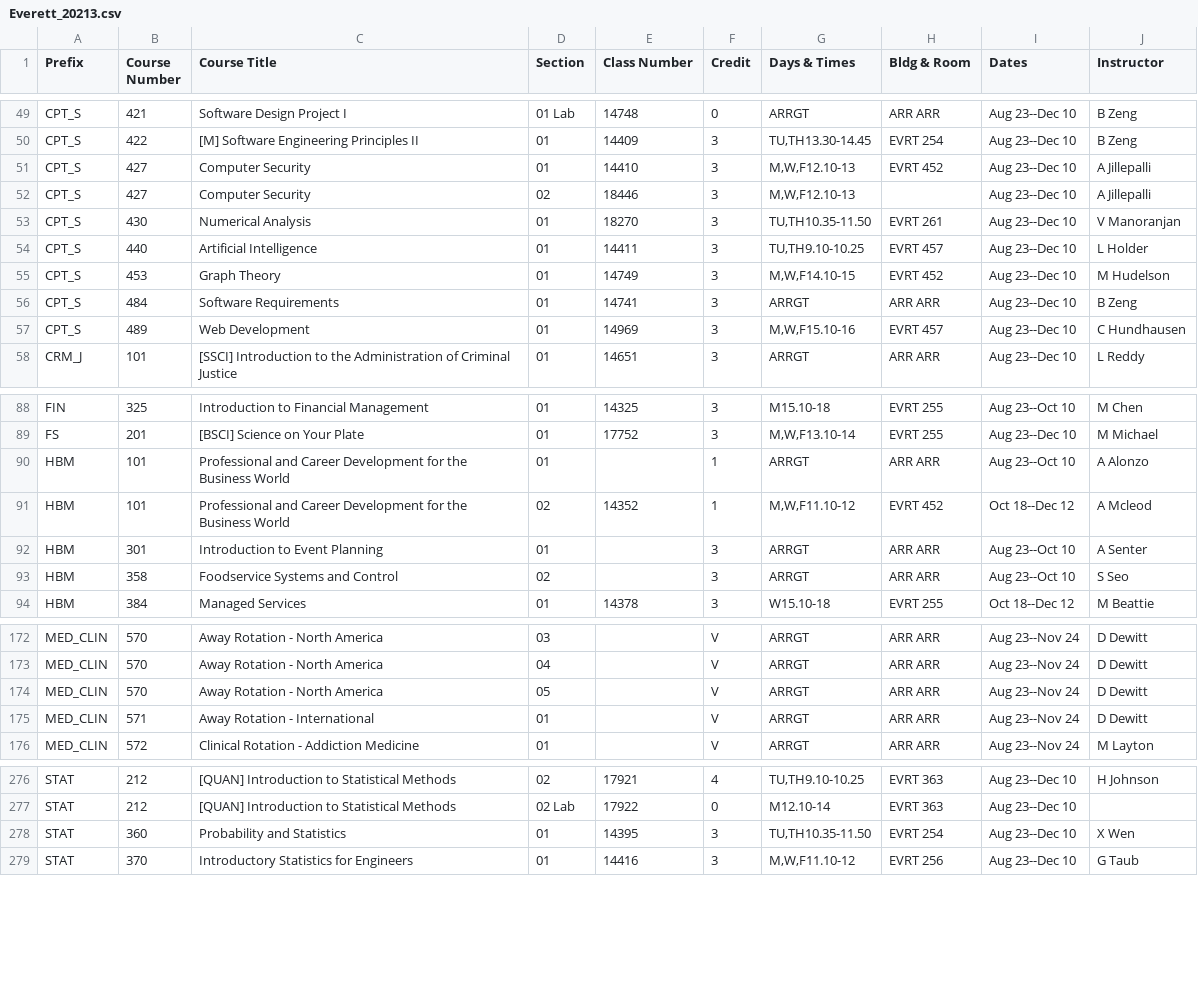
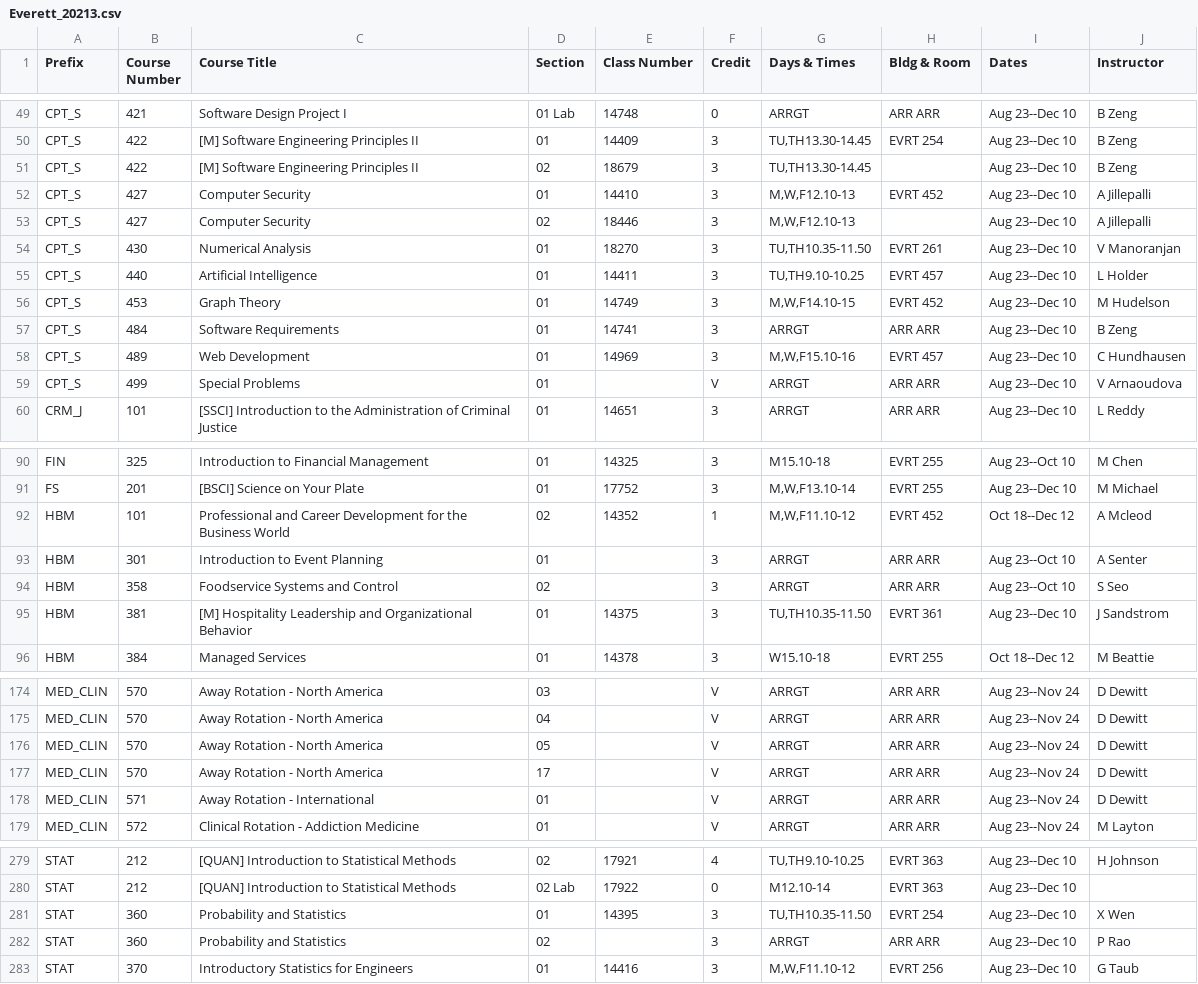
Before and after one commit to shinyamagami/WSU_courses, a CSV file: outputs/Everett_20213.csv, drawn as a sheet; only a part is shown, gaps mark what is left out; the diff covers the shown part only.

```diff
--- a/outputs/Everett_20213.csv
+++ b/outputs/Everett_20213.csv
@@ -50,2 +50,3 @@ CPT_S,421,Software Design Project I,01 Lab,14748,0,ARRGT,ARR ARR,Aug 23--Dec 10,
 CPT_S,422,[M] Software Engineering Principles II,01,14409,3,"TU,TH13.30-14.45",EVRT 254,Aug 23--Dec 10,B Zeng
+CPT_S,422,[M] Software Engineering Principles II,02,18679,3,"TU,TH13.30-14.45","",Aug 23--Dec 10,B Zeng
 CPT_S,427,Computer Security,01,14410,3,"M,W,F12.10-13",EVRT 452,Aug 23--Dec 10,A Jillepalli
@@ -57,2 +58,3 @@ CPT_S,484,Software Requirements,01,14741,3,ARRGT,ARR ARR,Aug 23--Dec 10,B Zeng
 CPT_S,489,Web Development,01,14969,3,"M,W,F15.10-16",EVRT 457,Aug 23--Dec 10,C Hundhausen
+CPT_S,499,Special Problems,01,"",V,ARRGT,ARR ARR,Aug 23--Dec 10,V Arnaoudova
 CRM_J,101,[SSCI] Introduction to the Administration of Criminal Justice,01,14651,3,ARRGT,ARR ARR,Aug 23--Dec 10,L Reddy
@@ -89,3 +91,2 @@ FIN,325,Introduction to Financial Management,01,14325,3,M15.10-18,EVRT 255,Aug 2
 FS,201,[BSCI] Science on Your Plate,01,17752,3,"M,W,F13.10-14",EVRT 255,Aug 23--Dec 10,M Michael
-HBM,101,Professional and Career Development for the Business World,01,"",1,ARRGT,ARR ARR,Aug 23--Oct 10,A Alonzo
 HBM,101,Professional and Career Development for the Business World,02,14352,1,"M,W,F11.10-12",EVRT 452,Oct 18--Dec 12,A Mcleod
@@ -93,2 +94,3 @@ HBM,301,Introduction to Event Planning,01,"",3,ARRGT,ARR ARR,Aug 23--Oct 10,A Se
 HBM,358,Foodservice Systems and Control,02,"",3,ARRGT,ARR ARR,Aug 23--Oct 10,S Seo
+HBM,381,[M] Hospitality Leadership and Organizational Behavior,01,14375,3,"TU,TH10.35-11.50",EVRT 361,Aug 23--Dec 10,J Sandstrom
 HBM,384,Managed Services,01,14378,3,W15.10-18,EVRT 255,Oct 18--Dec 12,M Beattie
@@ -174,2 +176,3 @@ MED_CLIN,570,Away Rotation - North America,04,"",V,ARRGT,ARR ARR,Aug 23--Nov 24,
 MED_CLIN,570,Away Rotation - North America,05,"",V,ARRGT,ARR ARR,Aug 23--Nov 24,D Dewitt
+MED_CLIN,570,Away Rotation - North America,17,"",V,ARRGT,ARR ARR,Aug 23--Nov 24,D Dewitt
 MED_CLIN,571,Away Rotation - International,01,"",V,ARRGT,ARR ARR,Aug 23--Nov 24,D Dewitt
@@ -278,2 +281,3 @@ STAT,212,[QUAN] Introduction to Statistical Methods,02 Lab,17922,0,M12.10-14,EVR
 STAT,360,Probability and Statistics,01,14395,3,"TU,TH10.35-11.50",EVRT 254,Aug 23--Dec 10,X Wen
+STAT,360,Probability and Statistics,02,"",3,ARRGT,ARR ARR,Aug 23--Dec 10,P Rao
 STAT,370,Introductory Statistics for Engineers,01,14416,3,"M,W,F11.10-12",EVRT 256,Aug 23--Dec 10,G Taub
```
Also changed, not shown: 5 edited cells elsewhere in this file, outputs/DDP_20213.csv, outputs/Pullman_20213.csv, 4 other files.
